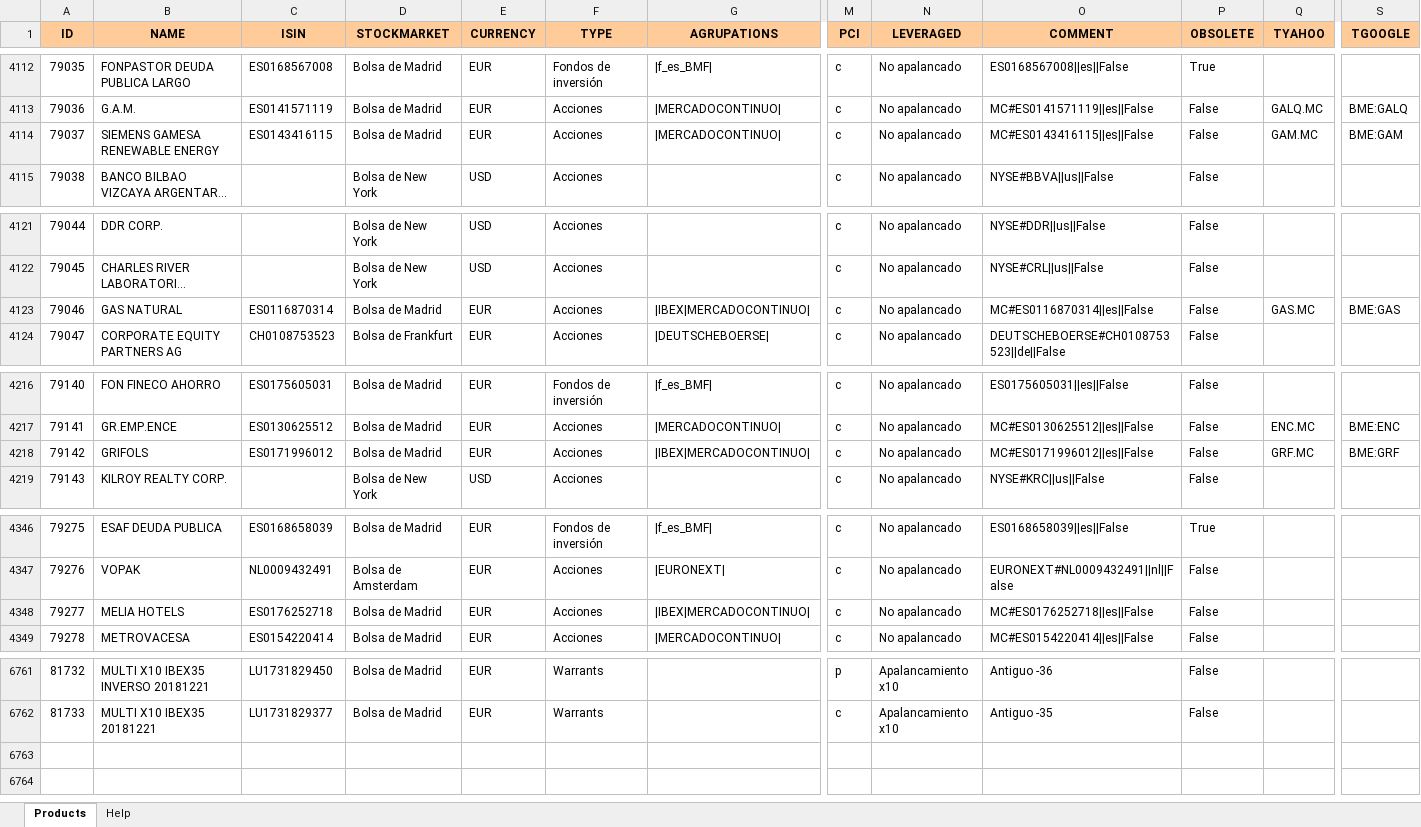
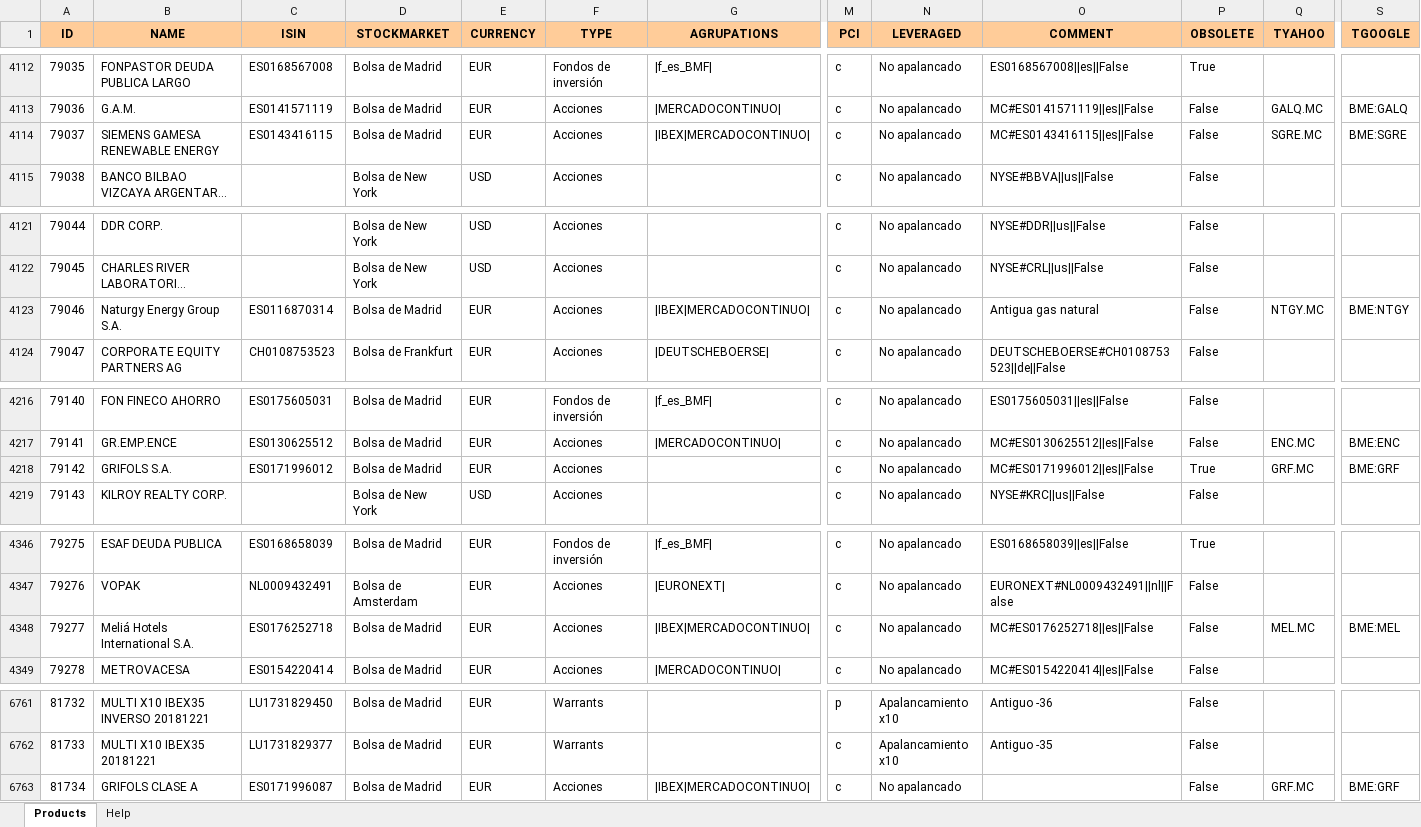
Before and after one commit to turulomio/xulpymoney, an Excel workbook: products.xlsx, sheet Products, drawn as a sheet; only a part is shown, gaps mark what is left out; long unchanged cells end in …; values as stored, in another font and other column widths than the file's, no borders; rows hold the shown columns only; the diff covers the shown part only; the diff names each change by its address in the sheet, - before the commit and + after, or states it on an @@ line.

Commit message:
Updated IBEX35 agrupation and corrected gamesa, naturgy, grifols clase a

```diff
--- a/products.xlsx (sheet Products)
+++ b/products.xlsx (sheet Products)
-G4114 (AGRUPATIONS): |MERCADOCONTINUO|
+G4114 (AGRUPATIONS): |IBEX|MERCADOCONTINUO|
-Q4114 (TYAHOO): GAM.MC
+Q4114 (TYAHOO): SGRE.MC
-S4114 (TGOOGLE): BME:GAM
+S4114 (TGOOGLE): BME:SGRE
-B4123 (NAME): GAS NATURAL
+B4123 (NAME): Naturgy Energy Group S.A.
-O4123 (COMMENT): MC#ES0116870314||es||False
+O4123 (COMMENT): Antigua gas natural
-Q4123 (TYAHOO): GAS.MC
+Q4123 (TYAHOO): NTGY.MC
-S4123 (TGOOGLE): BME:GAS
+S4123 (TGOOGLE): BME:NTGY
-B4218 (NAME): GRIFOLS
+B4218 (NAME): GRIFOLS S.A.
-G4218 (AGRUPATIONS): |IBEX|MERCADOCONTINUO|
+G4218 (AGRUPATIONS): (empty)
-P4218 (OBSOLETE): False
+P4218 (OBSOLETE): True
-B4348 (NAME): MELIA HOTELS
+B4348 (NAME): Meliá Hotels International S.A.
-Q4348 (TYAHOO): (empty)
+Q4348 (TYAHOO): MEL.MC
-S4348 (TGOOGLE): (empty)
+S4348 (TGOOGLE): BME:MEL
+row 6763: 81734 | GRIFOLS CLASE A | ES0171996087 | Bolsa de Madrid | EUR | Acciones | |IBEX|MERCADOCONTINUO| | c | No apalancado |  | False | GRF.MC | BME:GRF
```
Also changed, not shown: 2 edited cells elsewhere in this sheet.
